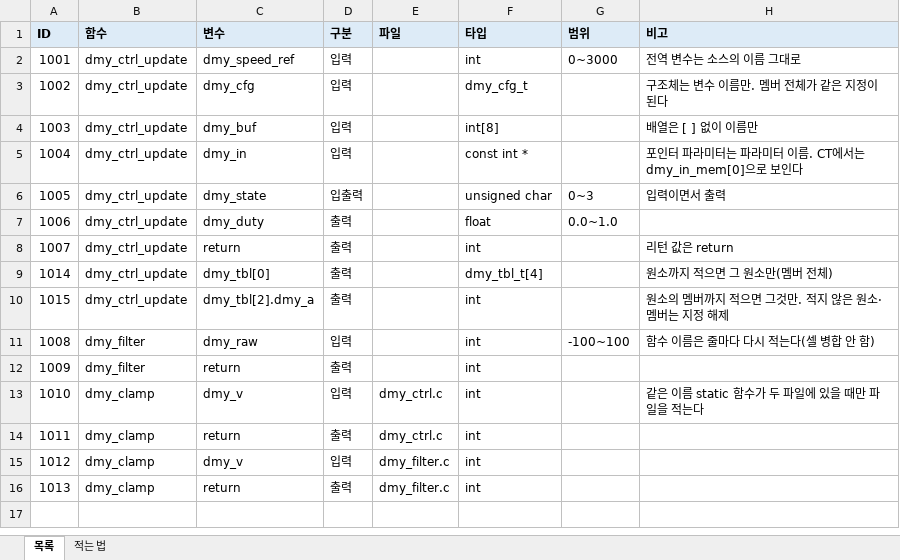
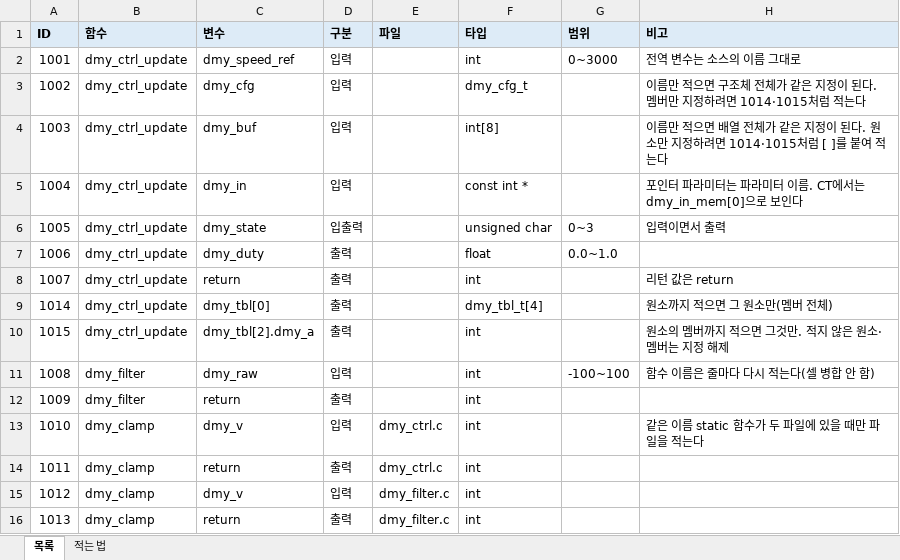
Before and after one commit to Huelune/CT-Test-Automation-Toolkit, an Excel workbook: examples/io_list_template.example.xlsx, sheet 목록, drawn as a sheet; values as stored, in another font and other column widths than the file's, no borders; the diff names each change by its address in the sheet, - before the commit and + after, or states it on an @@ line.

```diff
--- a/examples/io_list_template.example.xlsx (sheet 목록)
+++ b/examples/io_list_template.example.xlsx (sheet 목록)
-H3 (비고): 구조체는 변수 이름만. 멤버 전체가 같은 지정이 된다
+H3 (비고): 이름만 적으면 구조체 전체가 같은 지정이 된다. 멤버만 지정하려면 1014·1015처럼 적는다
-H4 (비고): 배열은 [ ] 없이 이름만
+H4 (비고): 이름만 적으면 배열 전체가 같은 지정이 된다. 원소만 지정하려면 1014·1015처럼 [ ]를 붙여 적는다
```
Also changed, not shown: 7 other files.
